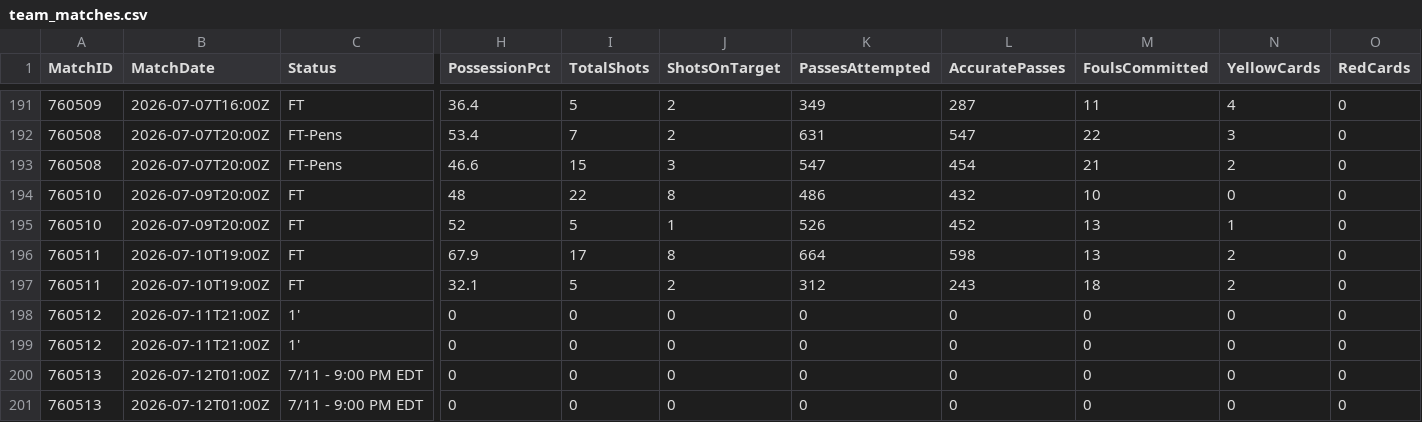
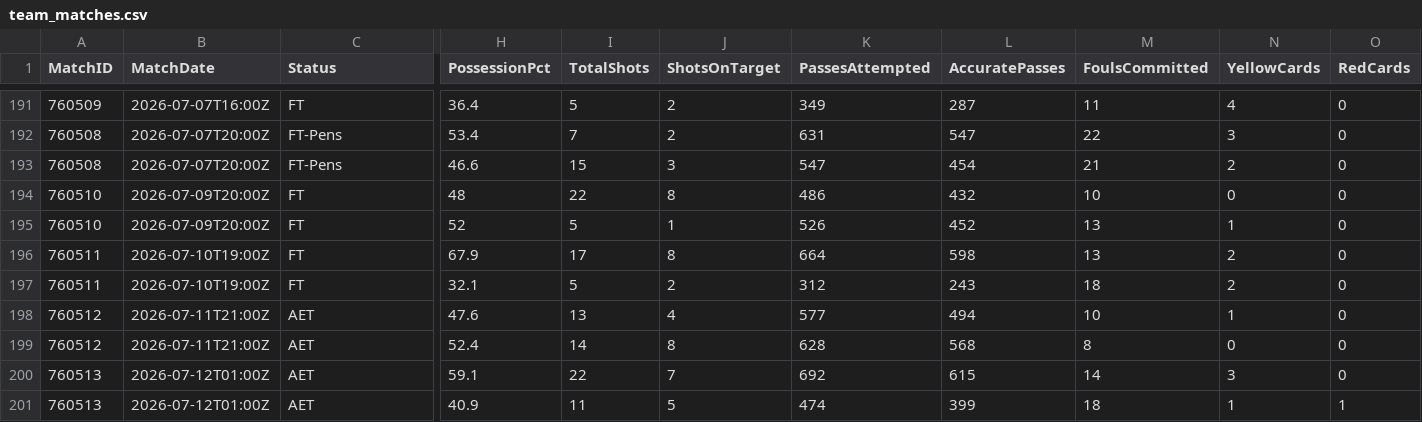
Before and after one commit to ISAAC-Neumoton/wc2026, a CSV file: data_output/team_matches.csv, drawn as a sheet; only a part is shown, gaps mark what is left out; the diff names each change by its address in the sheet, - before the commit and + after, or states it on an @@ line.

```diff
--- a/data_output/team_matches.csv
+++ b/data_output/team_matches.csv
-C198:C199 (Status): 1'
+C198:C199 (Status): AET
-H198 (PossessionPct): 0
+H198 (PossessionPct): 47.6
-I198 (TotalShots): 0
+I198 (TotalShots): 13
-J198 (ShotsOnTarget): 0
+J198 (ShotsOnTarget): 4
-K198 (PassesAttempted): 0
+K198 (PassesAttempted): 577
-L198 (AccuratePasses): 0
+L198 (AccuratePasses): 494
-M198 (FoulsCommitted): 0
+M198 (FoulsCommitted): 10
-N198 (YellowCards): 0
+N198 (YellowCards): 1
-H199 (PossessionPct): 0
+H199 (PossessionPct): 52.4
-I199 (TotalShots): 0
+I199 (TotalShots): 14
-J199 (ShotsOnTarget): 0
+J199 (ShotsOnTarget): 8
-K199 (PassesAttempted): 0
+K199 (PassesAttempted): 628
-L199 (AccuratePasses): 0
+L199 (AccuratePasses): 568
-M199 (FoulsCommitted): 0
+M199 (FoulsCommitted): 8
-C200:C201 (Status): 7/11 - 9:00 PM EDT
+C200:C201 (Status): AET
-H200 (PossessionPct): 0
+H200 (PossessionPct): 59.1
-I200 (TotalShots): 0
+I200 (TotalShots): 22
-J200 (ShotsOnTarget): 0
+J200 (ShotsOnTarget): 7
-K200 (PassesAttempted): 0
+K200 (PassesAttempted): 692
-L200 (AccuratePasses): 0
+L200 (AccuratePasses): 615
-M200 (FoulsCommitted): 0
+M200 (FoulsCommitted): 14
-N200 (YellowCards): 0
+N200 (YellowCards): 3
-H201 (PossessionPct): 0
+H201 (PossessionPct): 40.9
-I201 (TotalShots): 0
+I201 (TotalShots): 11
-J201 (ShotsOnTarget): 0
+J201 (ShotsOnTarget): 5
-K201 (PassesAttempted): 0
+K201 (PassesAttempted): 474
-L201 (AccuratePasses): 0
+L201 (AccuratePasses): 399
-M201 (FoulsCommitted): 0
+M201 (FoulsCommitted): 18
-N201 (YellowCards): 0
+N201 (YellowCards): 1
-O201 (RedCards): 0
+O201 (RedCards): 1
```
Also changed, not shown: data_output/goals.csv.
